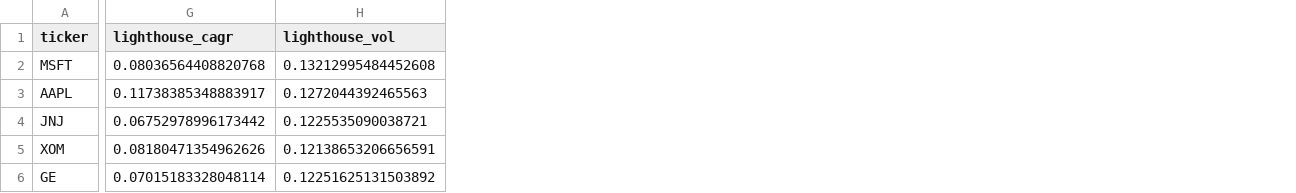
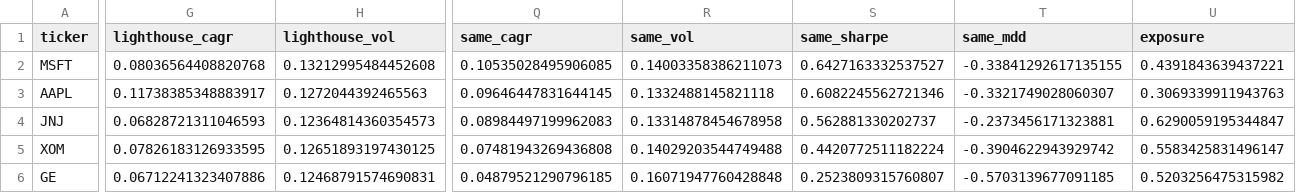
Before and after one commit to Fintech-StThomas/Stock-Trader-FINTECH-Project, a CSV file: reports/examples/cross_ticker_evaluation.csv, drawn as a sheet; only a part is shown, gaps mark what is left out; the diff covers the shown part only; the diff names each change by its address in the sheet, - before the commit and + after, or states it on an @@ line.

```diff
--- a/reports/examples/cross_ticker_evaluation.csv
+++ b/reports/examples/cross_ticker_evaluation.csv
+column Q (same_cagr), rows 2-6: 0.10535028495906085 | 0.09646447831644145 | 0.08984497199962083 | 0.07481943269436808 | 0.04879521290796185
+column R (same_vol), rows 2-6: 0.14003358386211073 | 0.1332488145821118 | 0.13314878454678958 | 0.14029203544749488 | 0.16071947760428848
+column S (same_sharpe), rows 2-6: 0.6427163332537527 | 0.6082245562721346 | 0.562881330202737 | 0.4420772511182224 | 0.2523809315760807
+column T (same_mdd), rows 2-6: -0.33841292617135155 | -0.3321749028060307 | -0.2373456171323881 | -0.3904622943929742 | -0.5703139677091185
+column U (exposure), rows 2-6: 0.4391843639437221 | 0.3069339911943763 | 0.6290059195344847 | 0.5583425831496147 | 0.5203256475315982
-G4 (lighthouse_cagr): 0.06752978996173442
+G4 (lighthouse_cagr): 0.06828721311046593
-H4 (lighthouse_vol): 0.1225535090038721
+H4 (lighthouse_vol): 0.12364814360354573
-G5 (lighthouse_cagr): 0.08180471354962626
+G5 (lighthouse_cagr): 0.07826183126933595
-H5 (lighthouse_vol): 0.12138653206656591
+H5 (lighthouse_vol): 0.12651893197430125
-G6 (lighthouse_cagr): 0.07015183328048114
+G6 (lighthouse_cagr): 0.06712241323407886
-H6 (lighthouse_vol): 0.12251625131503892
+H6 (lighthouse_vol): 0.12468791574690831
```
Also changed, not shown: 127 edited cells elsewhere in this file, 32 other files.
